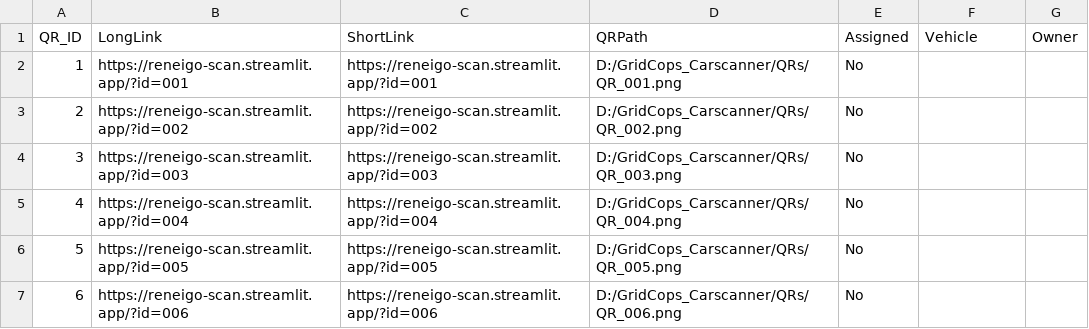
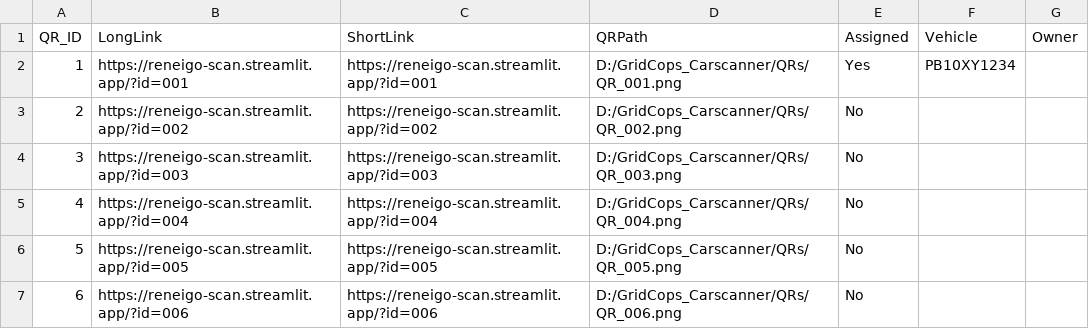
Before and after one commit to gridcops/reneigo-scan-form, a CSV file: qr_pool.csv, drawn as a sheet; only a part is shown.

Commit message:
Manually updated vehicle assignment for QR 001

```diff
--- a/qr_pool.csv
+++ b/qr_pool.csv
@@ -1,3 +1,3 @@
 QR_ID,LongLink,ShortLink,QRPath,Assigned,Vehicle,Owner
-1,https://reneigo-scan.streamlit.app/?id=001,https://reneigo-scan.streamlit.app/?id=001,D:/GridCops_Carscanner/QRs/QR_001.png,No,,
+1,https://reneigo-scan.streamlit.app/?id=001,https://reneigo-scan.streamlit.app/?id=001,D:/GridCops_Carscanner/QRs/QR_001.png,Yes,PB10XY1234,
 2,https://reneigo-scan.streamlit.app/?id=002,https://reneigo-scan.streamlit.app/?id=002,D:/GridCops_Carscanner/QRs/QR_002.png,No,,
```
